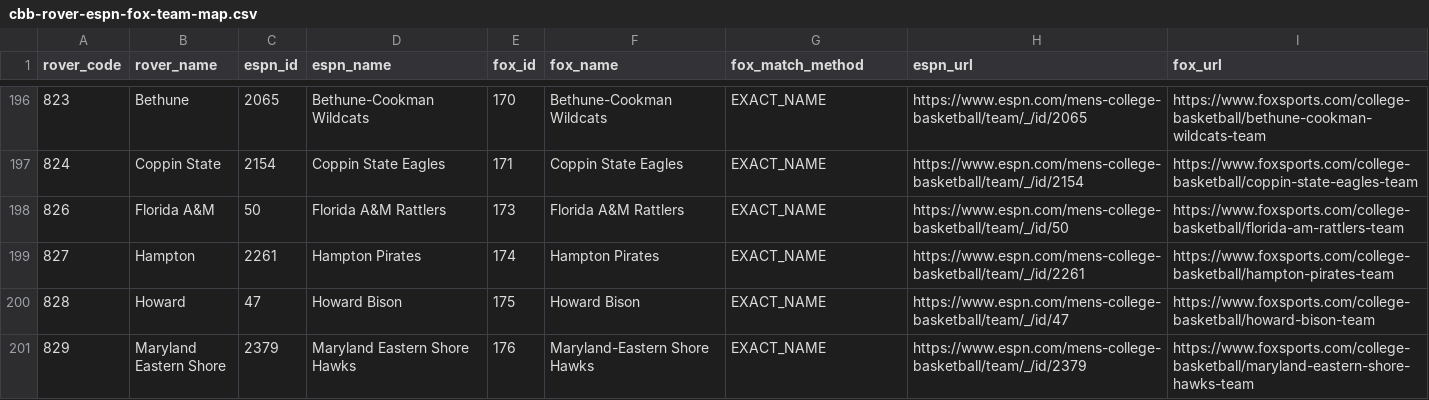
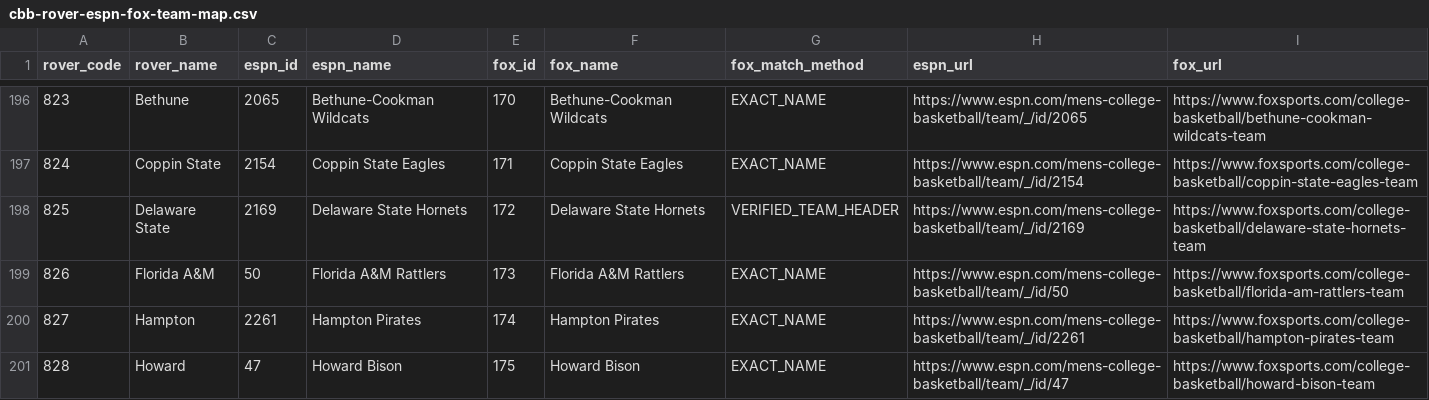
Before and after one commit to Nox1do/rover-basketball, a CSV file: CBB EF Score/data/cbb-rover-espn-fox-team-map.csv, drawn as a sheet; only a part is shown, gaps mark what is left out; the shorter side is filled out with more unchanged rows; the diff names each change by its address in the sheet, - before the commit and + after, or states it on an @@ line.

Commit message:
feat(cbb): map Delaware State Rover 825 ESPN 2169 FOX 172 (v0.0.12)

```diff
--- a/CBB EF Score/data/cbb-rover-espn-fox-team-map.csv
+++ b/CBB EF Score/data/cbb-rover-espn-fox-team-map.csv
+row 198: 825 | Delaware State | 2169 | Delaware State Hornets | 172 | Delaware State Hornets | VERIFIED_TEAM_HEADER | https://www.espn.com/mens-college-basketball/team/_/id/2169 | https://www.foxsports.com/college-basketball/delaware-state-hornets-team
```
Also changed, not shown: 12 other files.
